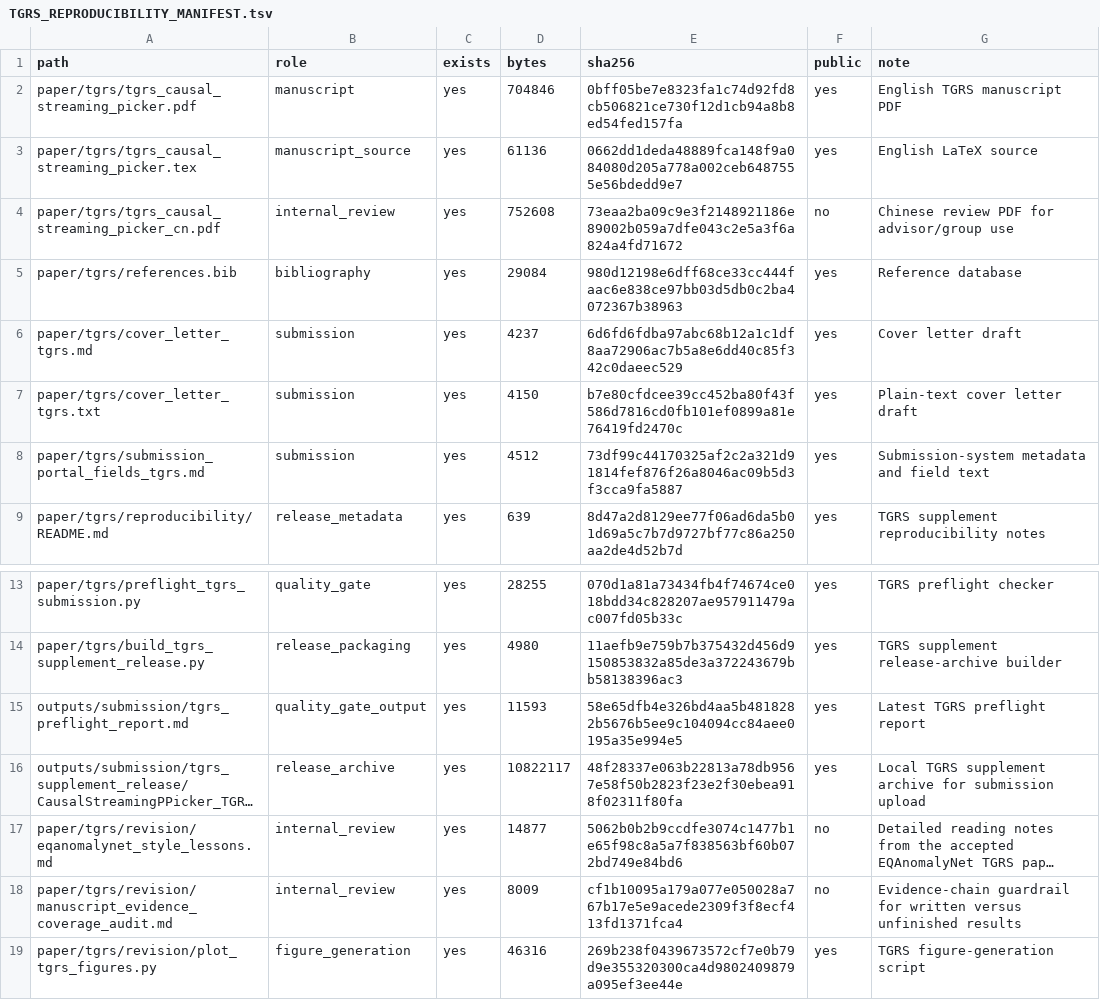
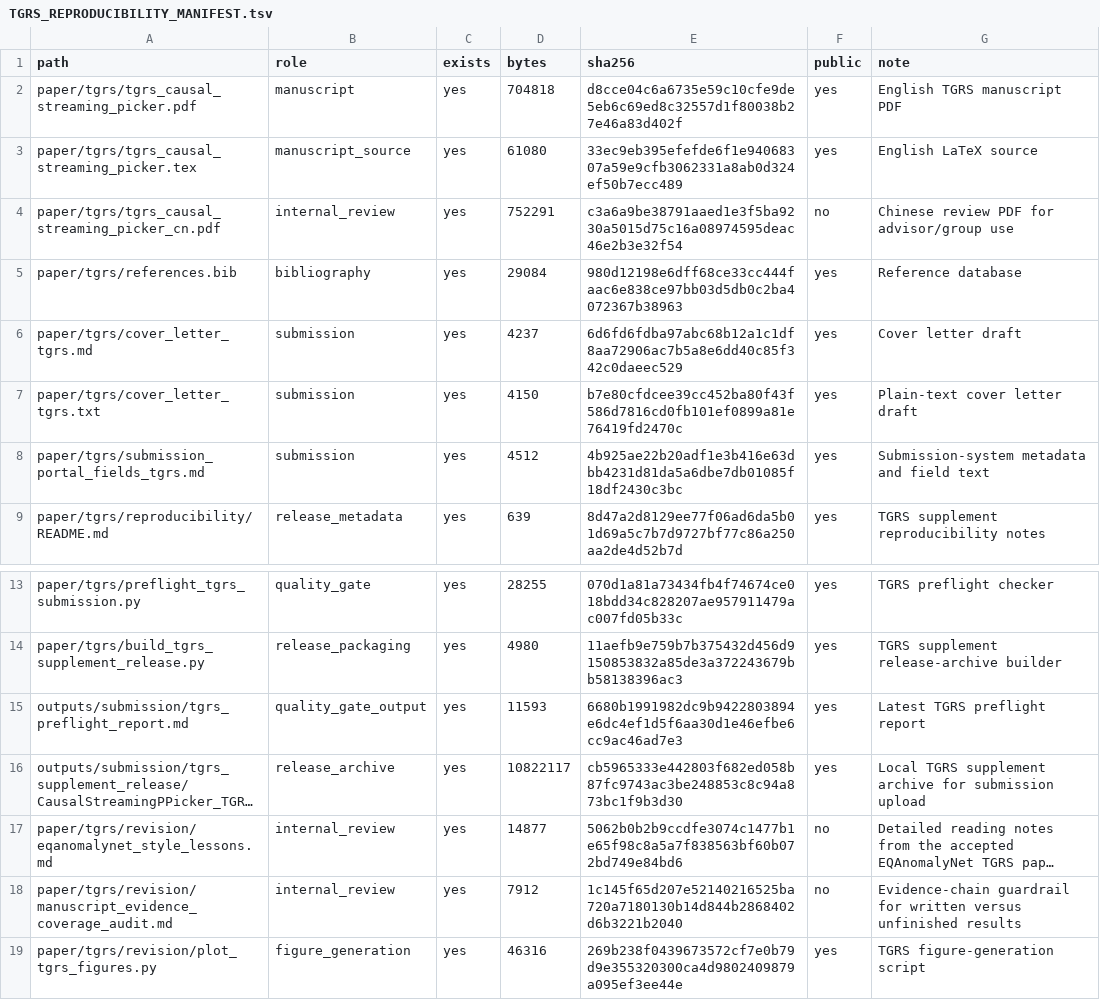
Before and after one commit to zhouhaoyiu/CausalStreamingPPicker_TGRS_release, a TSV file: outputs/submission/tgrs_reproducibility/TGRS_REPRODUCIBILITY_MANIFEST.tsv, drawn as a sheet; only a part is shown, gaps mark what is left out; long unchanged cells end in …; the diff names each change by its address in the sheet, - before the commit and + after, or states it on an @@ line.

```diff
--- a/outputs/submission/tgrs_reproducibility/TGRS_REPRODUCIBILITY_MANIFEST.tsv
+++ b/outputs/submission/tgrs_reproducibility/TGRS_REPRODUCIBILITY_MANIFEST.tsv
-D2 (bytes): 704846
+D2 (bytes): 704818
-E2 (sha256): 0bff05be7e8323fa1c74d92fd8cb506821ce730f12d1cb94a8b8ed54fed157fa
+E2 (sha256): d8cce04c6a6735e59c10cfe9de5eb6c69ed8c32557d1f80038b27e46a83d402f
-D3 (bytes): 61136
+D3 (bytes): 61080
-E3 (sha256): 0662dd1deda48889fca148f9a084080d205a778a002ceb6487555e56bdedd9e7
+E3 (sha256): 33ec9eb395efefde6f1e94068307a59e9cfb3062331a8ab0d324ef50b7ecc489
-D4 (bytes): 752608
+D4 (bytes): 752291
-E4 (sha256): 73eaa2ba09c9e3f2148921186e89002b059a7dfe043c2e5a3f6a824a4fd71672
+E4 (sha256): c3a6a9be38791aaed1e3f5ba9230a5015d75c16a08974595deac46e2b3e32f54
-E8 (sha256): 73df99c44170325af2c2a321d91814fef876f26a8046ac09b5d3f3cca9fa5887
+E8 (sha256): 4b925ae22b20adf1e3b416e63dbb4231d81da5a6dbe7db01085f18df2430c3bc
-E15 (sha256): 58e65dfb4e326bd4aa5b4818282b5676b5ee9c104094cc84aee0195a35e994e5
+E15 (sha256): 6680b1991982dc9b9422803894e6dc4ef1d5f6aa30d1e46efbe6cc9ac46ad7e3
-E16 (sha256): 48f28337e063b22813a78db9567e58f50b2823f23e2f30ebea918f02311f80fa
+E16 (sha256): cb5965333e442803f682ed058b87fc9743ac3be248853c8c94a873bc1f9b3d30
-D18 (bytes): 8009
+D18 (bytes): 7912
-E18 (sha256): cf1b10095a179a077e050028a767b17e5e9acede2309f3f8ecf413fd1371fca4
+E18 (sha256): 1c145f65d207e52140216525ba720a7180130b14d844b2868402d6b3221b2040
```
Also changed, not shown: 5 other files.
